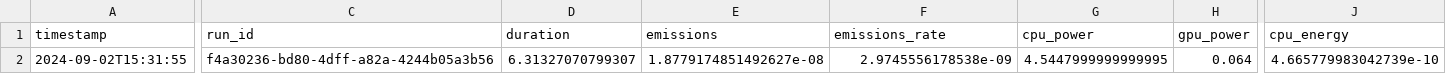
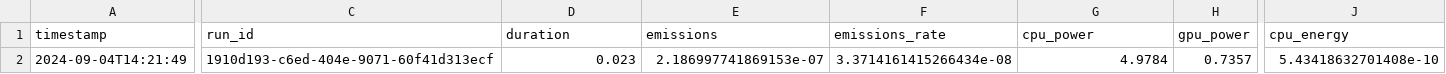
Before and after one commit to Pampaj7/SWAM, a CSV file: src/java/output/SVC_iris_test_emissions.csv, drawn as a sheet; only a part is shown, gaps mark what is left out; the diff covers the shown part only; the diff names each change by its address in the sheet, - before the commit and + after, or states it on an @@ line.

```diff
--- a/src/java/output/SVC_iris_test_emissions.csv
+++ b/src/java/output/SVC_iris_test_emissions.csv
-A2 (timestamp): 2024-09-02T15:31:55
+A2 (timestamp): 2024-09-04T14:21:49
-C2 (run_id): f4a30236-bd80-4dff-a82a-4244b05a3b56
+C2 (run_id): 1910d193-c6ed-404e-9071-60f41d313ecf
-D2 (duration): 6.31327070799307
+D2 (duration): 0.023
-E2 (emissions): 1.8779174851492627e-08
+E2 (emissions): 2.186997741869153e-07
-F2 (emissions_rate): 2.9745556178538e-09
+F2 (emissions_rate): 3.3714161415266434e-08
-G2 (cpu_power): 4.5447999999999995
+G2 (cpu_power): 4.9784
-H2 (gpu_power): 0.064
+H2 (gpu_power): 0.7357
-J2 (cpu_energy): 4.665779983042739e-10
+J2 (cpu_energy): 5.43418632701408e-10
```
Also changed, not shown: 6 edited cells elsewhere in this file, src/java/emissions_detailed.csv, src/java/output/AdaBoost_breastCancer_train_emissions.csv, 51 other files.
